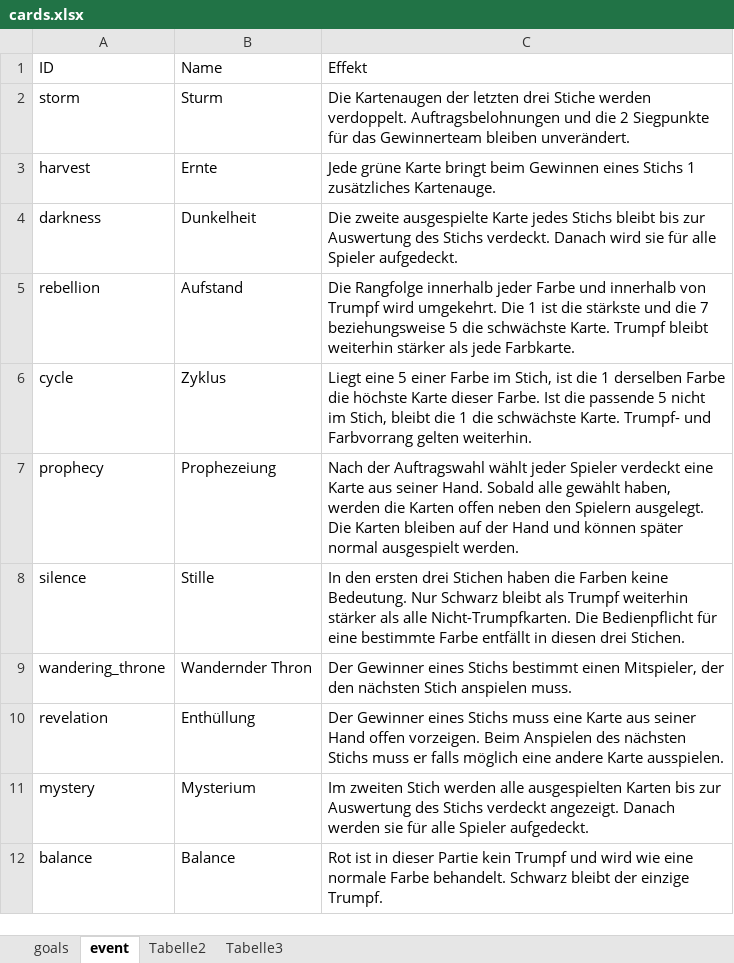
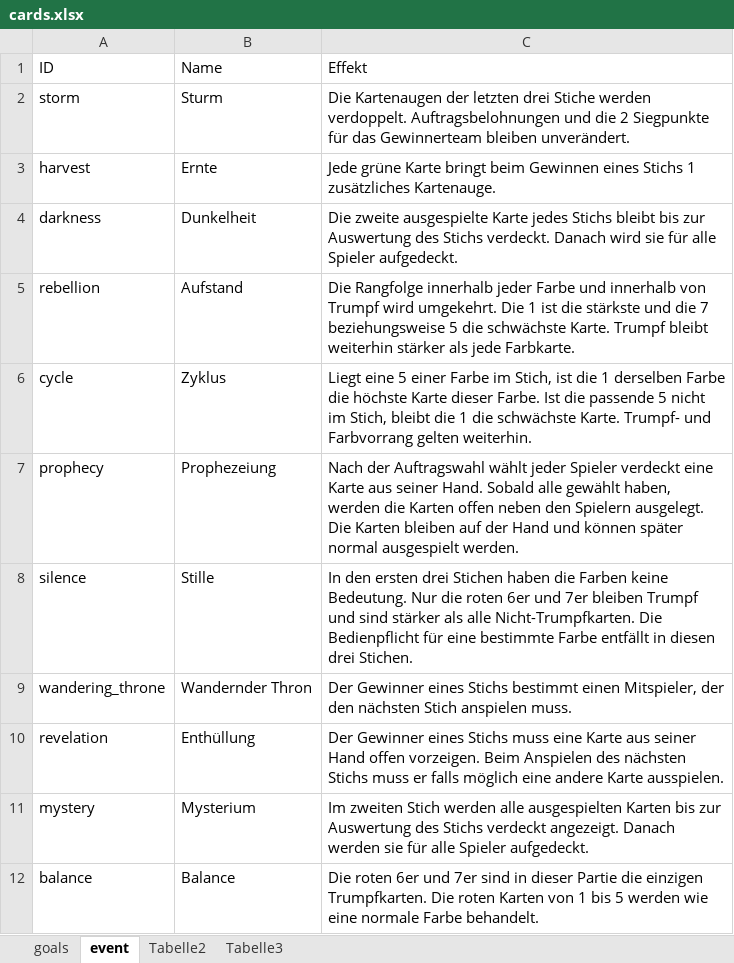
Before and after one commit to Kattlaron/Doppelbund, an Excel workbook: assets/cards/cards.xlsx, sheet event, drawn as a sheet; values as stored, in another font and other column widths than the file's, no borders; the diff names each change by its address in the sheet, - before the commit and + after, or states it on an @@ line.

```diff
--- a/assets/cards/cards.xlsx (sheet event)
+++ b/assets/cards/cards.xlsx (sheet event)
-C8: …Bedeutung. Nur Schwarz bleibt als Trumpf weiterhin stärker als…
+C8: …Bedeutung. Nur die roten 6er und 7er bleiben Trumpf und sind stärker als…
-C12: Rot ist in dieser Partie kein Trumpf und wird wie eine normale Farbe behandelt. Schwarz bleibt der einzige Trumpf.
+C12: Die roten 6er und 7er sind in dieser Partie die einzigen Trumpfkarten. Die roten Karten von 1 bis 5 werden wie eine normale Farbe behandelt.
```
Also changed, not shown: 5 other files.
